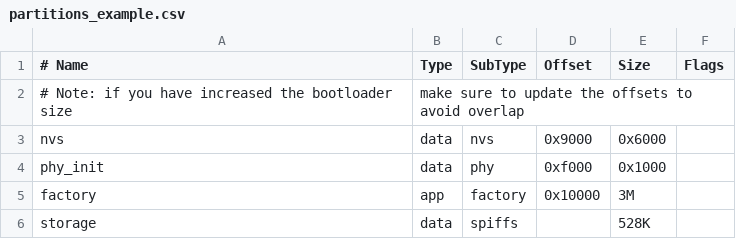
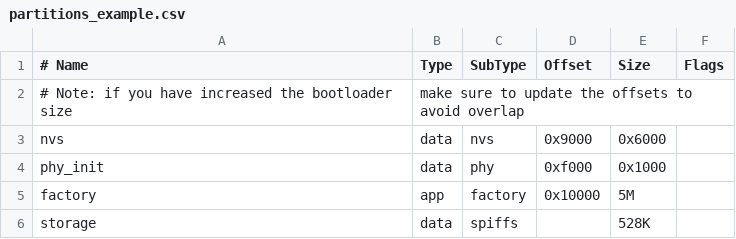
Before and after one commit to espressif/openocd-on-esp32, a CSV file: partitions_example.csv (was app/partitions_example.csv), drawn as a sheet.

```diff
--- a/app/partitions_example.csv
+++ b/partitions_example.csv
@@ -4,3 +4,3 @@ nvs,      data, nvs,     0x9000,  0x6000,
 phy_init, data, phy,     0xf000,  0x1000,
-factory,  app,  factory, 0x10000, 3M,
+factory,  app,  factory, 0x10000, 5M,
 storage,  data, spiffs,  ,        528K,
```
Also changed, not shown: 24 other files.
